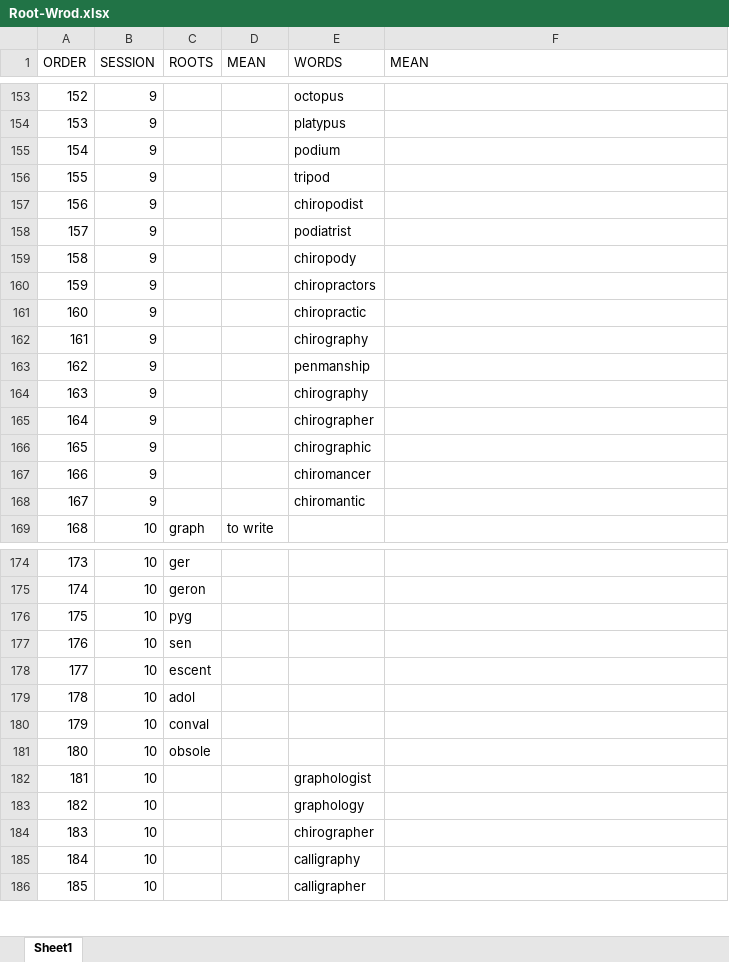
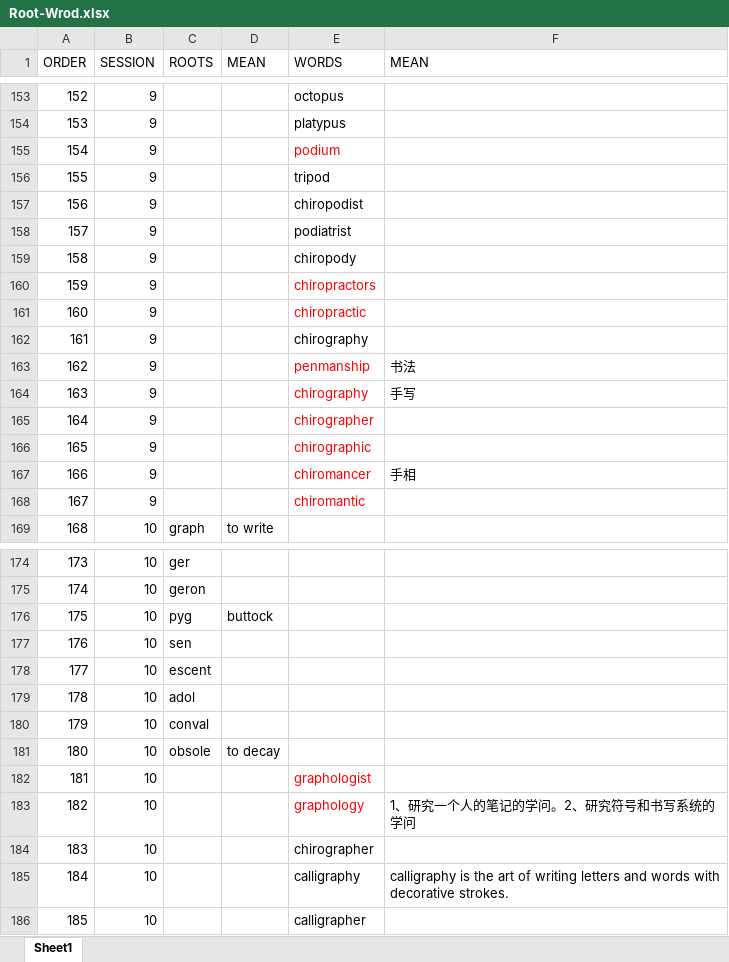
Before and after one commit to panjiangyi/word-power-made-easy, an Excel workbook: Root-Wrod.xlsx, sheet Sheet1, drawn as a sheet; only a part is shown, gaps mark what is left out; values as stored, in another font and other column widths than the file's, no borders; the diff covers the shown part only; the diff names each change by its address in the sheet, - before the commit and + after, or states it on an @@ line.

```diff
--- a/Root-Wrod.xlsx (sheet Sheet1)
+++ b/Root-Wrod.xlsx (sheet Sheet1)
-E155 text colour: black
+E155 text colour: #FF0000
-E160:E161 text colour: black
+E160:E161 text colour: #FF0000
-E163:E168 text colour: black
+E163:E168 text colour: #FF0000
-F163 (MEAN): (empty)
+F163 (MEAN): 书法
-F164 (MEAN): (empty)
+F164 (MEAN): 手写
-F167 (MEAN): (empty)
+F167 (MEAN): 手相
-D176 (MEAN): (empty)
+D176 (MEAN): buttock
-D181 (MEAN): (empty)
+D181 (MEAN): to decay
-E182:E183 text colour: black
+E182:E183 text colour: #FF0000
-F183 (MEAN): (empty)
+F183 (MEAN): 1、研究一个人的笔记的学问。2、研究符号和书写系统的学问
-F185 (MEAN): (empty)
+F185 (MEAN): calligraphy is the art of writing letters and words with decorative strokes.
```
Also changed, not shown: 4 edited cells and cell formats elsewhere in this sheet, 1 other file.
